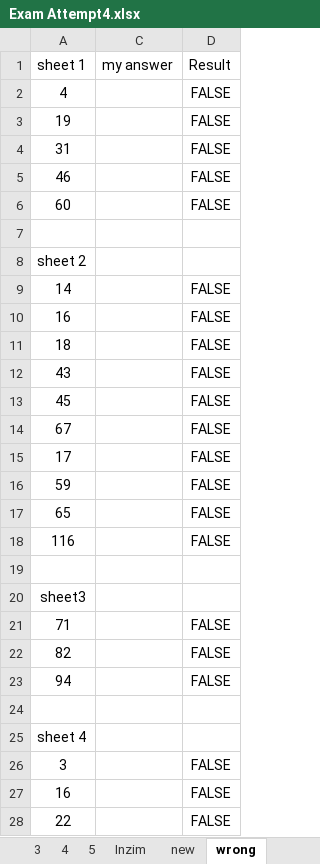
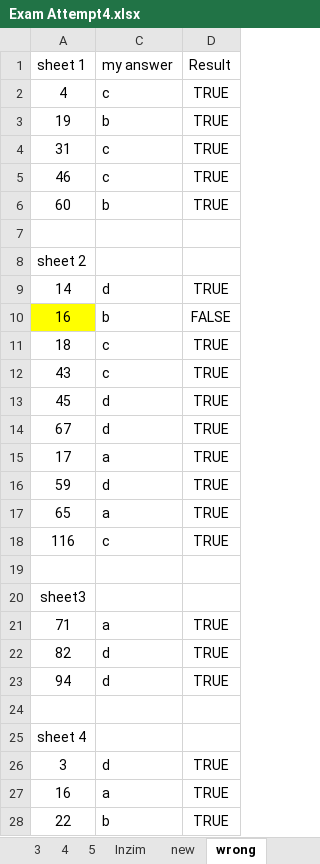
Before and after one commit to 20nishad/CEH, an Excel workbook: Exam Attempt4.xlsx, sheet wrong, drawn as a sheet; only a part is shown; values as stored, in another font and other column widths than the file's, no borders; the diff covers the shown part only; the diff names each change by its address in the sheet, - before the commit and + after, or states it on an @@ line.

```diff
--- a/Exam Attempt4.xlsx (sheet wrong)
+++ b/Exam Attempt4.xlsx (sheet wrong)
-C2 (my answer): (empty)
+C2 (my answer): c
-D2:D6 (Result): FALSE
+D2:D6 (Result): TRUE
-C3 (my answer): (empty)
+C3 (my answer): b
-C4:C5 (my answer): (empty)
+C4:C5 (my answer): c
-C6 (my answer): (empty)
+C6 (my answer): b
-C9 (my answer): (empty)
+C9 (my answer): d
-D9 (Result): FALSE
+D9 (Result): TRUE
-A10 fill: none
+A10 fill: #FFFF00
-C10 (my answer): (empty)
+C10 (my answer): b
-C11:C12 (my answer): (empty)
+C11:C12 (my answer): c
-D11:D18 (Result): FALSE
+D11:D18 (Result): TRUE
-C13:C14 (my answer): (empty)
+C13:C14 (my answer): d
-C15 (my answer): (empty)
+C15 (my answer): a
-C16 (my answer): (empty)
+C16 (my answer): d
-C17 (my answer): (empty)
+C17 (my answer): a
-C18 (my answer): (empty)
+C18 (my answer): c
-C21 (my answer): (empty)
+C21 (my answer): a
-D21:D23 (Result): FALSE
+D21:D23 (Result): TRUE
-C22:C23 (my answer): (empty)
+C22:C23 (my answer): d
-C26 (my answer): (empty)
+C26 (my answer): d
-D26:D28 (Result): FALSE
+D26:D28 (Result): TRUE
-C27 (my answer): (empty)
+C27 (my answer): a
-C28 (my answer): (empty)
+C28 (my answer): b
```
Also changed, not shown: 33 edited cells elsewhere in this sheet, sheet 5, hidden cells.
